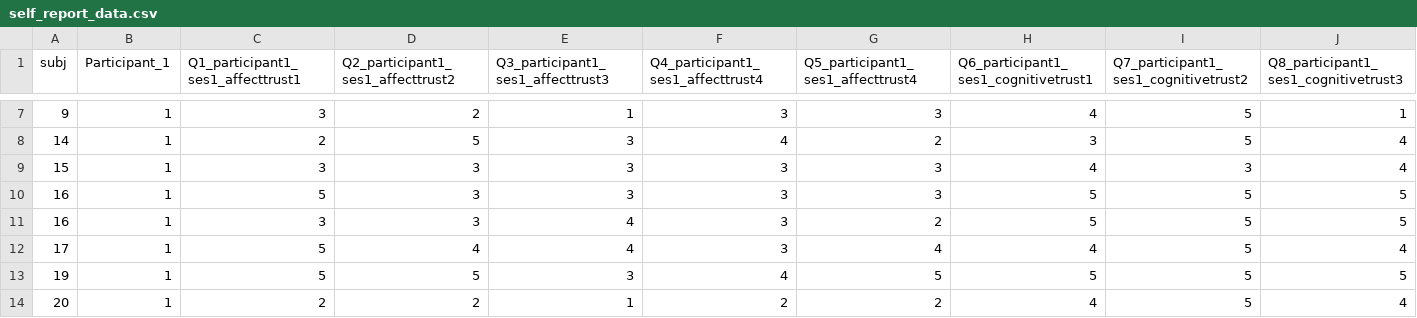
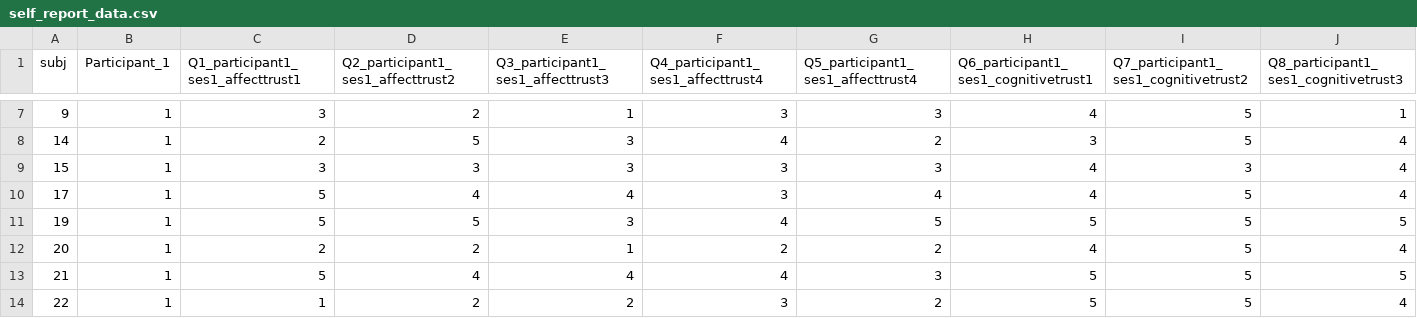
Before and after one commit to cogcommscience-lab/muse_artgram, a CSV file: self_report_data.csv, drawn as a sheet; only a part is shown, gaps mark what is left out; the shorter side is filled out with more unchanged rows; rows hold the shown columns only; the diff names each change by its address in the sheet, - before the commit and + after, or states it on an @@ line.

Commit message:
deleted a duplicate participant 16

```diff
--- a/self_report_data.csv
+++ b/self_report_data.csv
-row 10: 16 | 1 | 5 | 3 | 3 | 3 | 3 | 5 | 5 | 5
-row 11: 16 | 1 | 3 | 3 | 4 | 3 | 2 | 5 | 5 | 5
```
